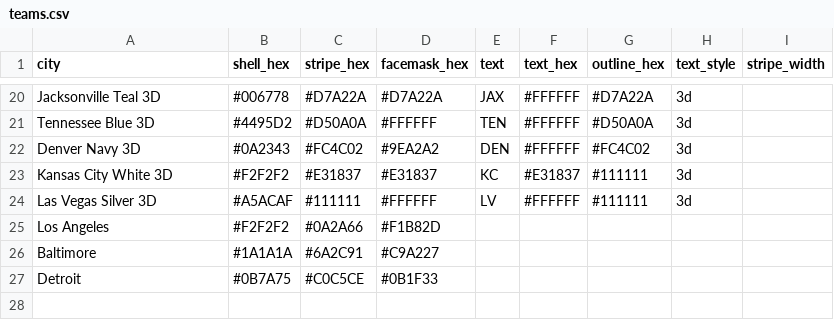
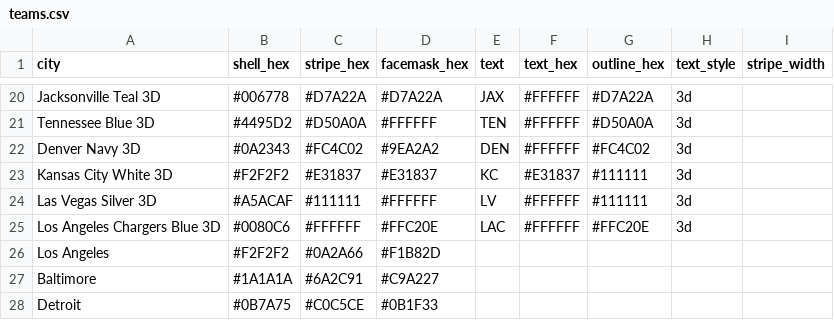
Before and after one commit to nodedesignagency/bluffs, a CSV file: teams.csv, drawn as a sheet; only a part is shown, gaps mark what is left out.

```diff
--- a/teams.csv
+++ b/teams.csv
@@ -24,2 +24,3 @@ Kansas City White 3D,#F2F2F2,#E31837,#E31837,KC,#E31837,#111111,3d,
 Las Vegas Silver 3D,#A5ACAF,#111111,#FFFFFF,LV,#FFFFFF,#111111,3d,
+Los Angeles Chargers Blue 3D,#0080C6,#FFFFFF,#FFC20E,LAC,#FFFFFF,#FFC20E,3d,
 Los Angeles,#F2F2F2,#0A2A66,#F1B82D,,,,,
```
